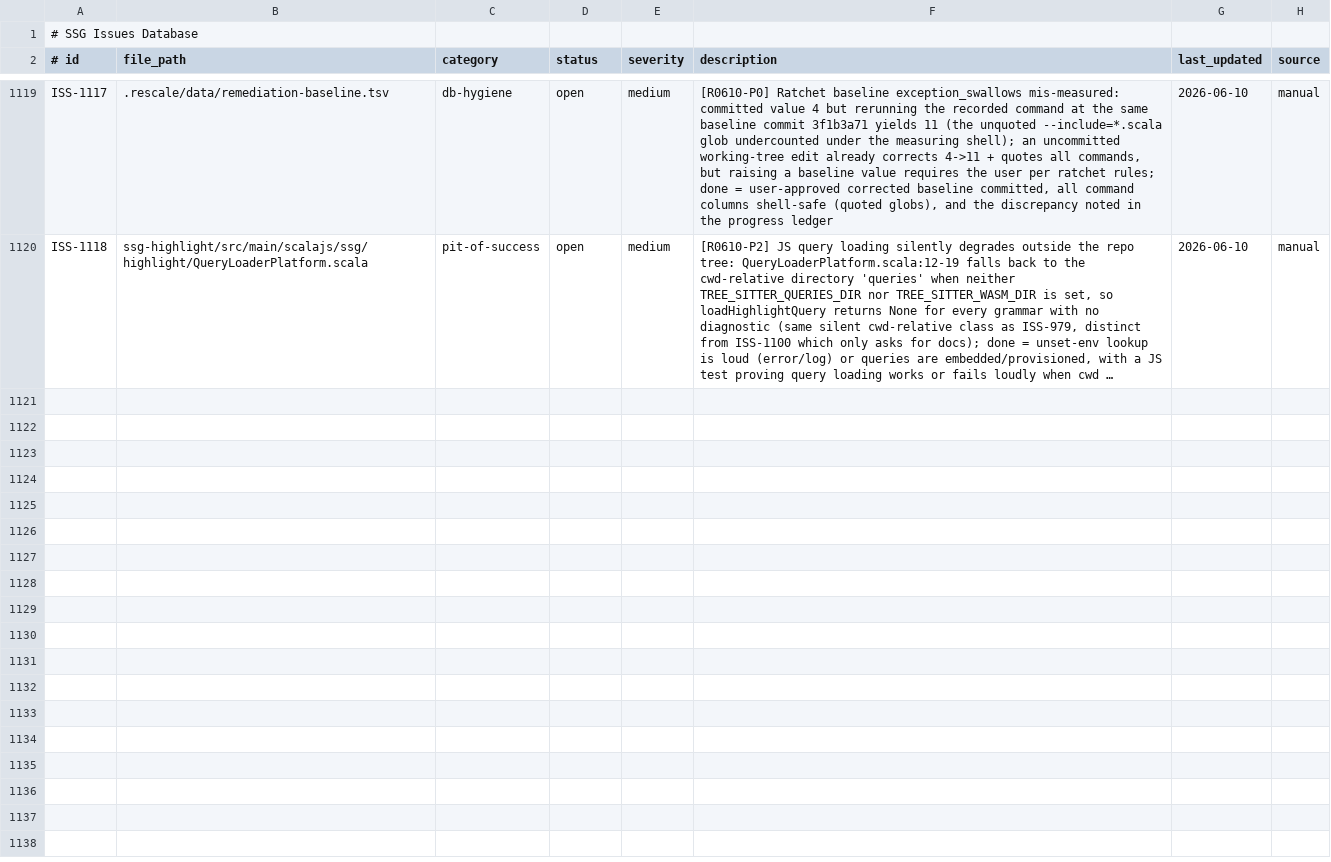
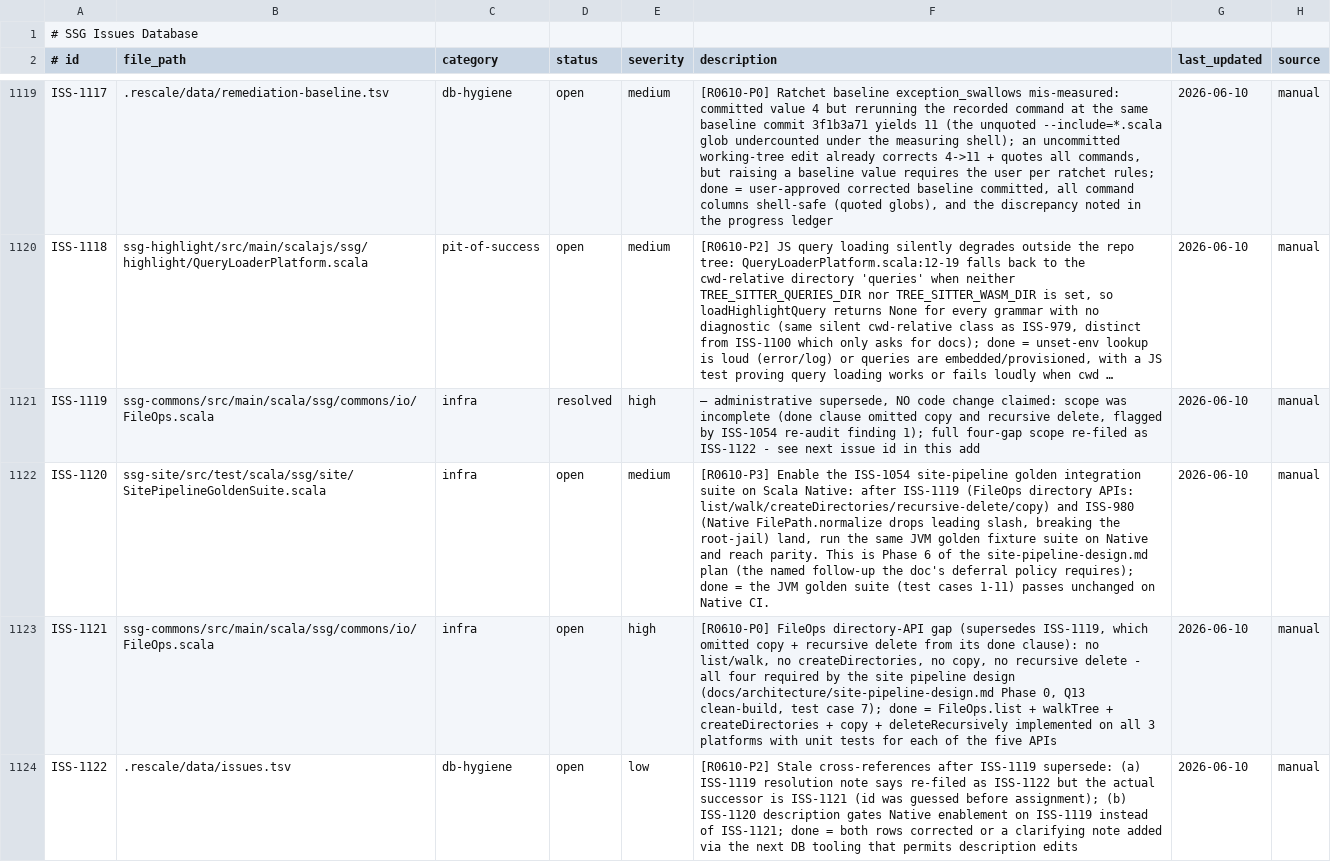
Before and after one commit to kubuszok/ssg, a TSV file: .rescale/data/issues.tsv, drawn as a sheet; only a part is shown, gaps mark what is left out; long unchanged cells end in …; the diff names each change by its address in the sheet, - before the commit and + after, or states it on an @@ line.

Commit message:
campaign: iteration 3 DB bookkeeping — ISS-1120/1121/1122 filed, ISS-1119 superseded (ISS-1054 design awaiting user sign-off on branch)

```diff
--- a/.rescale/data/issues.tsv
+++ b/.rescale/data/issues.tsv
+row 1121: ISS-1119 | ssg-commons/src/main/scala/ssg/commons/io/FileOps.scala | infra | resolved | high | — administrative supersede, NO code change claimed: scope was incomplete (done clause omitted copy and recursive delete, flagged by ISS-1054 re-audit finding 1); full four-gap scope re-filed as ISS-1122 - see next issue id in this add | 2026-06-10 | manual
+row 1122: ISS-1120 | ssg-site/src/test/scala/ssg/site/SitePipelineGoldenSuite.scala | infra | open | medium | [R0610-P3] Enable the ISS-1054 site-pipeline golden integration suite on Scala Native: after ISS-1119 (FileOps directory APIs: list/walk/createDirectories/recursive-delete/copy) and ISS-980 (Native FilePath.normalize drops leading slash, breaking the root-jail) land, run the same JVM golden fixture suite on Native and reach parity. This is Phase 6 of the site-pipeline-design.md plan (the named follow-up the doc's deferral policy requires); done = the JVM golden suite (test cases 1-11) passes unchanged on Native CI. | 2026-06-10 | manual
+row 1123: ISS-1121 | ssg-commons/src/main/scala/ssg/commons/io/FileOps.scala | infra | open | high | [R0610-P0] FileOps directory-API gap (supersedes ISS-1119, which omitted copy + recursive delete from its done clause): no list/walk, no createDirectories, no copy, no recursive delete - all four required by the site pipeline design (docs/architecture/site-pipeline-design.md Phase 0, Q13 clean-build, test case 7); done = FileOps.list + walkTree + createDirectories + copy + deleteRecursively implemented on all 3 platforms with unit tests for each of the five APIs | 2026-06-10 | manual
+row 1124: ISS-1122 | .rescale/data/issues.tsv | db-hygiene | open | low | [R0610-P2] Stale cross-references after ISS-1119 supersede: (a) ISS-1119 resolution note says re-filed as ISS-1122 but the actual successor is ISS-1121 (id was guessed before assignment); (b) ISS-1120 description gates Native enablement on ISS-1119 instead of ISS-1121; done = both rows corrected or a clarifying note added via the next DB tooling that permits description edits | 2026-06-10 | manual
```
